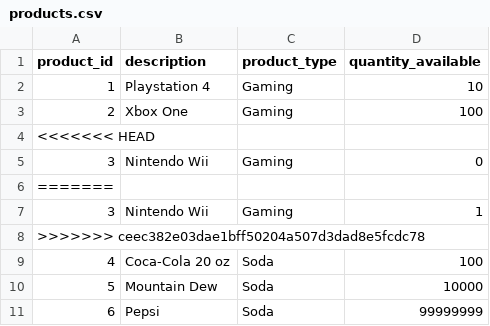
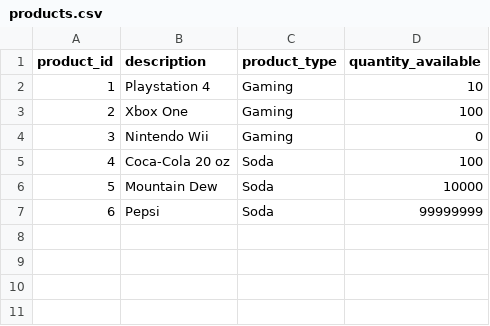
Before and after one commit to UWPCE-PythonCert-ClassRepos/PythonCert220Assign, a CSV file: students/JaeKim/lesson05/assignment/products.csv, drawn as a sheet; the diff names each change by its address in the sheet, - before the commit and + after, or states it on an @@ line.

Commit message:
Fixed products.csv

```diff
--- a/students/JaeKim/lesson05/assignment/products.csv
+++ b/students/JaeKim/lesson05/assignment/products.csv
-row 4: <<<<<<< HEAD
-row 6: =======
-row 7: 3 | Nintendo Wii | Gaming | 1
-row 8: >>>>>>> ceec382e03dae1bff50204a507d3dad8e5fcdc78
```
